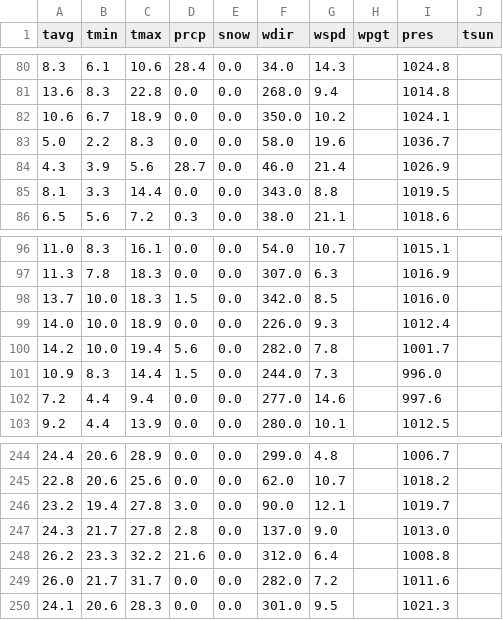
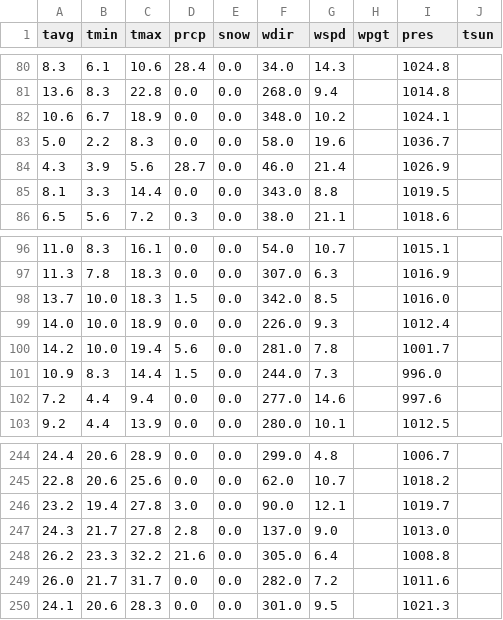
Before and after one commit to ehfurgeson/agricultural-predictions, a CSV file: data/daily_weather_data.csv, drawn as a sheet; only a part is shown, gaps mark what is left out.

```diff
--- a/data/daily_weather_data.csv
+++ b/data/daily_weather_data.csv
@@ -81,3 +81,3 @@ tavg,tmin,tmax,prcp,snow,wdir,wspd,wpgt,pres,tsun
 13.6,8.3,22.8,0.0,0.0,268.0,9.4,,1014.8,
-10.6,6.7,18.9,0.0,0.0,350.0,10.2,,1024.1,
+10.6,6.7,18.9,0.0,0.0,348.0,10.2,,1024.1,
 5.0,2.2,8.3,0.0,0.0,58.0,19.6,,1036.7,
@@ -99,3 +99,3 @@ tavg,tmin,tmax,prcp,snow,wdir,wspd,wpgt,pres,tsun
 14.0,10.0,18.9,0.0,0.0,226.0,9.3,,1012.4,
-14.2,10.0,19.4,5.6,0.0,282.0,7.8,,1001.7,
+14.2,10.0,19.4,5.6,0.0,281.0,7.8,,1001.7,
 10.9,8.3,14.4,1.5,0.0,244.0,7.3,,996.0,
@@ -247,3 +247,3 @@ tavg,tmin,tmax,prcp,snow,wdir,wspd,wpgt,pres,tsun
 24.3,21.7,27.8,2.8,0.0,137.0,9.0,,1013.0,
-26.2,23.3,32.2,21.6,0.0,312.0,6.4,,1008.8,
+26.2,23.3,32.2,21.6,0.0,305.0,6.4,,1008.8,
 26.0,21.7,31.7,0.0,0.0,282.0,7.2,,1011.6,
```
Also changed, not shown: 2 other files.
